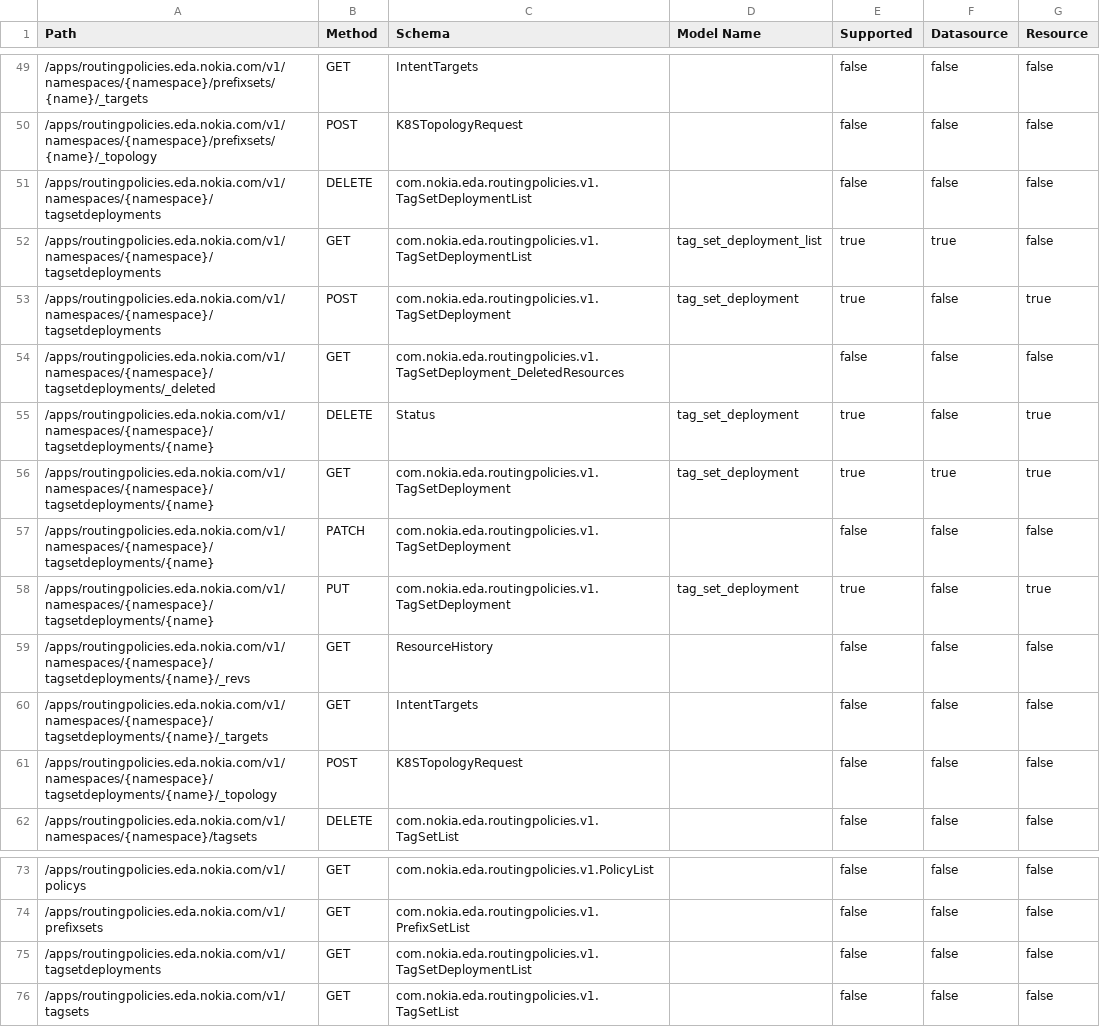
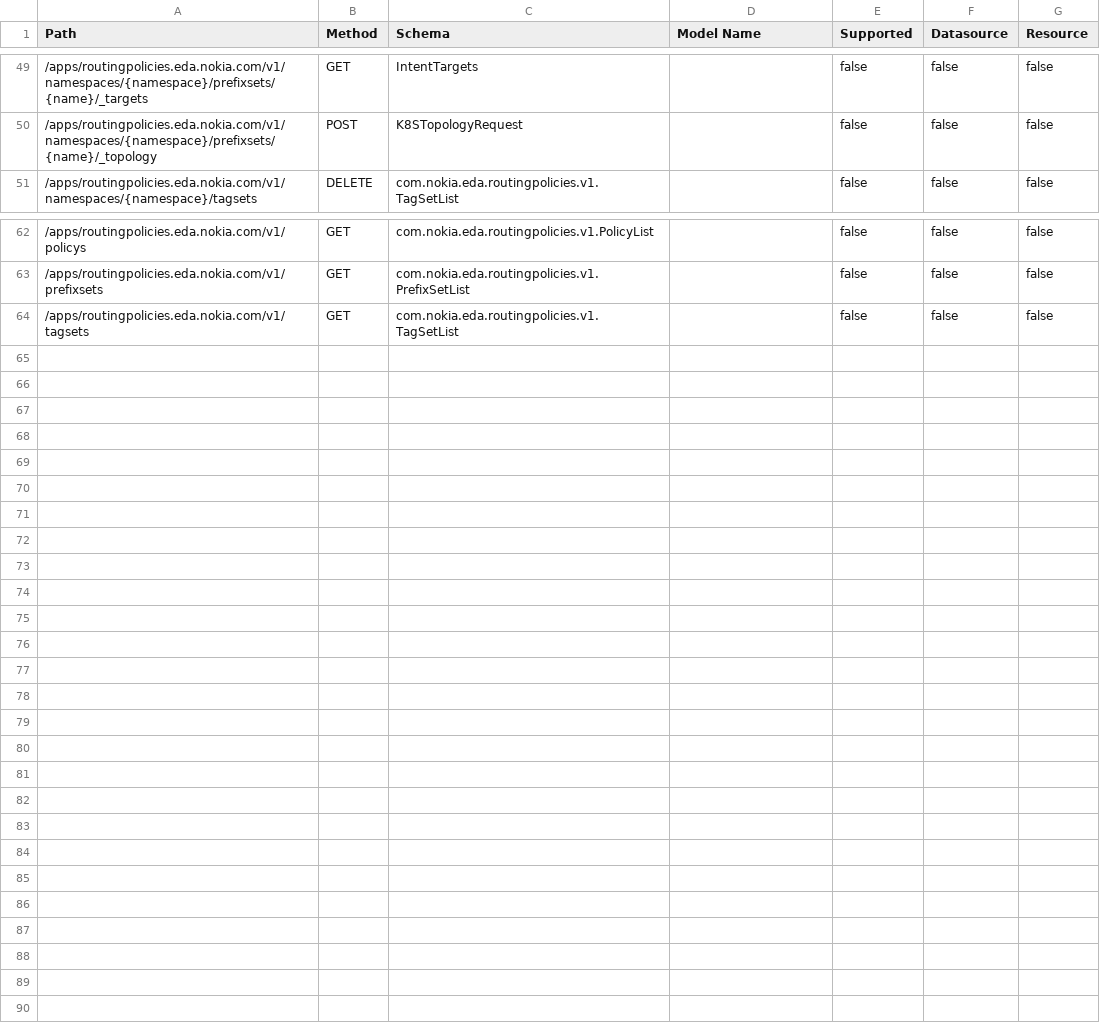
Before and after one commit to nokia-eda/terraform-provider-routingpolicies-v1, a CSV file: .path-stats.csv, drawn as a sheet; only a part is shown, gaps mark what is left out; the diff names each change by its address in the sheet, - before the commit and + after, or states it on an @@ line.

```diff
--- a/.path-stats.csv
+++ b/.path-stats.csv
-row 51: /apps/routingpolicies.eda.nokia.com/v1/namespaces/{namespace}/tagsetdeployments | DELETE | com.nokia.eda.routingpolicies.v1.TagSetDeploymentList |  | false | false | false
-row 52: /apps/routingpolicies.eda.nokia.com/v1/namespaces/{namespace}/tagsetdeployments | GET | com.nokia.eda.routingpolicies.v1.TagSetDeploymentList | tag_set_deployment_list | true | true | false
-row 53: /apps/routingpolicies.eda.nokia.com/v1/namespaces/{namespace}/tagsetdeployments | POST | com.nokia.eda.routingpolicies.v1.TagSetDeployment | tag_set_deployment | true | false | true
-row 54: /apps/routingpolicies.eda.nokia.com/v1/namespaces/{namespace}/tagsetdeployments/_deleted | GET | com.nokia.eda.routingpolicies.v1.TagSetDeployment_DeletedResources |  | false | false | false
-row 55: /apps/routingpolicies.eda.nokia.com/v1/namespaces/{namespace}/tagsetdeployments/{name} | DELETE | Status | tag_set_deployment | true | false | true
-row 56: /apps/routingpolicies.eda.nokia.com/v1/namespaces/{namespace}/tagsetdeployments/{name} | GET | com.nokia.eda.routingpolicies.v1.TagSetDeployment | tag_set_deployment | true | true | true
-row 57: /apps/routingpolicies.eda.nokia.com/v1/namespaces/{namespace}/tagsetdeployments/{name} | PATCH | com.nokia.eda.routingpolicies.v1.TagSetDeployment |  | false | false | false
-row 58: /apps/routingpolicies.eda.nokia.com/v1/namespaces/{namespace}/tagsetdeployments/{name} | PUT | com.nokia.eda.routingpolicies.v1.TagSetDeployment | tag_set_deployment | true | false | true
-row 59: /apps/routingpolicies.eda.nokia.com/v1/namespaces/{namespace}/tagsetdeployments/{name}/_revs | GET | ResourceHistory |  | false | false | false
-row 60: /apps/routingpolicies.eda.nokia.com/v1/namespaces/{namespace}/tagsetdeployments/{name}/_targets | GET | IntentTargets |  | false | false | false
-row 61: /apps/routingpolicies.eda.nokia.com/v1/namespaces/{namespace}/tagsetdeployments/{name}/_topology | POST | K8STopologyRequest |  | false | false | false
-row 75: /apps/routingpolicies.eda.nokia.com/v1/tagsetdeployments | GET | com.nokia.eda.routingpolicies.v1.TagSetDeploymentList |  | false | false | false
```
Also changed, not shown: 46 other files.
